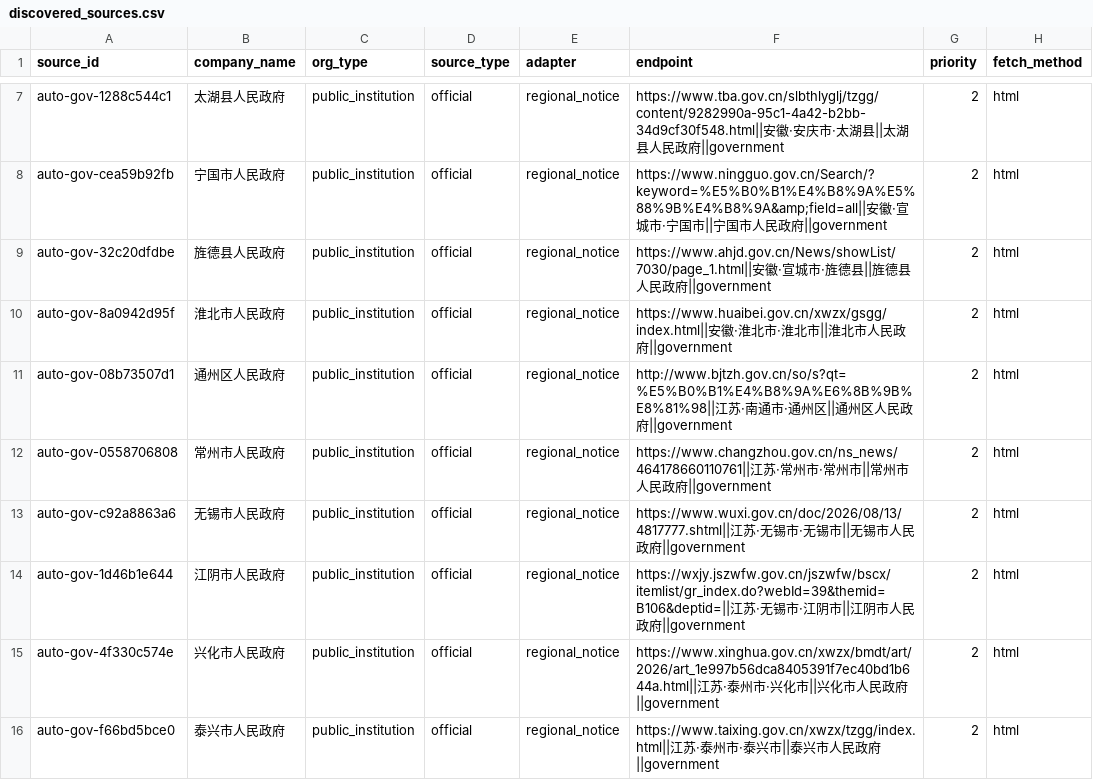
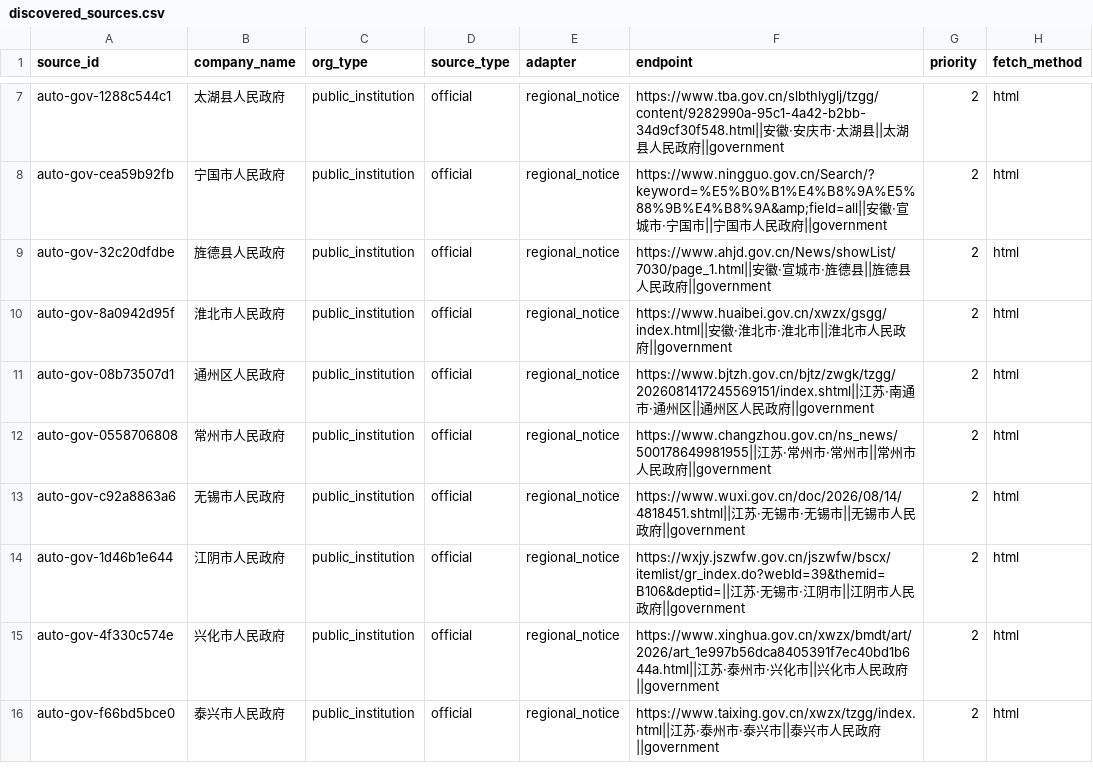
Before and after one commit to wanlingren/job-radar, a CSV file: config/discovered_sources.csv, drawn as a sheet; only a part is shown, gaps mark what is left out; the diff covers the shown part only; the diff names each change by its address in the sheet, - before the commit and + after, or states it on an @@ line.

```diff
--- a/config/discovered_sources.csv
+++ b/config/discovered_sources.csv
-F11 (endpoint): http://www.bjtzh.gov.cn/so/s?qt=%E5%B0%B1%E4%B8%9A%E6%8B%9B%E8%81%98||江苏…
+F11 (endpoint): https://www.bjtzh.gov.cn/bjtz/zwgk/tzgg/2026081417245569151/index.shtml||江苏…
-F12 (endpoint): https://www.changzhou.gov.cn/ns_news/464178660110761||江苏…
+F12 (endpoint): https://www.changzhou.gov.cn/ns_news/500178649981955||江苏…
-F13 (endpoint): https://www.wuxi.gov.cn/doc/2026/08/13/4817777.shtml||江苏…
+F13 (endpoint): https://www.wuxi.gov.cn/doc/2026/08/14/4818451.shtml||江苏…
```
Also changed, not shown: 1 added row, 3 removed rows and 2 edited cells elsewhere in this file, config/discovered_universities.csv, config/university_coverage.csv, 11 other files.
